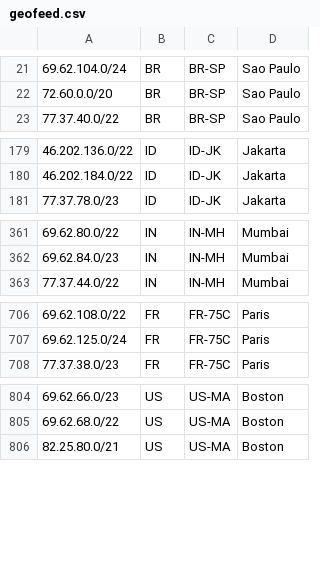
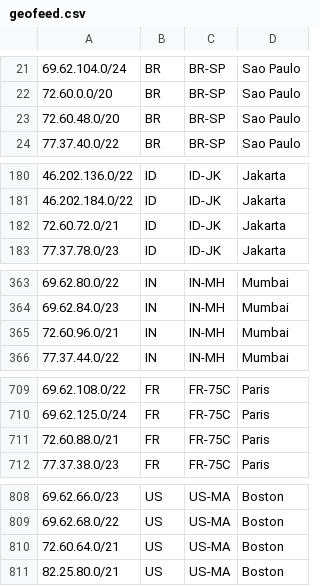
Before and after one commit to hostinger/geofeed, a CSV file: geofeed.csv, drawn as a sheet; only a part is shown, gaps mark what is left out; the diff covers the shown part only.

Commit message:
Update geofeed.csv

```diff
--- a/geofeed.csv
+++ b/geofeed.csv
@@ -22,2 +22,3 @@
 72.60.0.0/20,BR,BR-SP,Sao Paulo,
+72.60.48.0/20,BR,BR-SP,Sao Paulo,
 77.37.40.0/22,BR,BR-SP,Sao Paulo,
@@ -180,2 +181,3 @@
 46.202.184.0/22,ID,ID-JK,Jakarta,
+72.60.72.0/21,ID,ID-JK,Jakarta,
 77.37.78.0/23,ID,ID-JK,Jakarta,
@@ -362,2 +364,3 @@
 69.62.84.0/23,IN,IN-MH,Mumbai,
+72.60.96.0/21,IN,IN-MH,Mumbai,
 77.37.44.0/22,IN,IN-MH,Mumbai,
@@ -707,2 +710,3 @@
 69.62.125.0/24,FR,FR-75C,Paris,
+72.60.88.0/21,FR,FR-75C,Paris,
 77.37.38.0/23,FR,FR-75C,Paris,
@@ -805,2 +809,3 @@
 69.62.68.0/22,US,US-MA,Boston,
+72.60.64.0/21,US,US-MA,Boston,
 82.25.80.0/21,US,US-MA,Boston,
```
Also changed, not shown: 1 added row elsewhere in this file.
